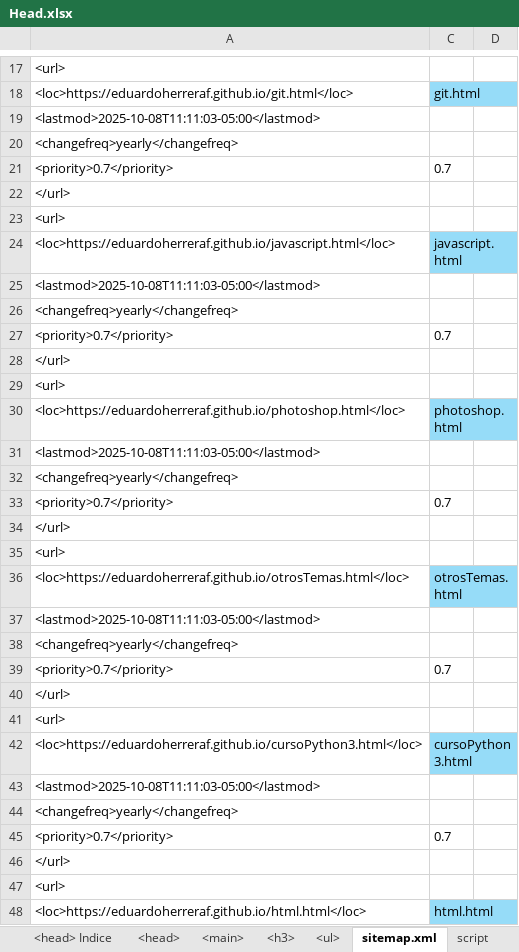
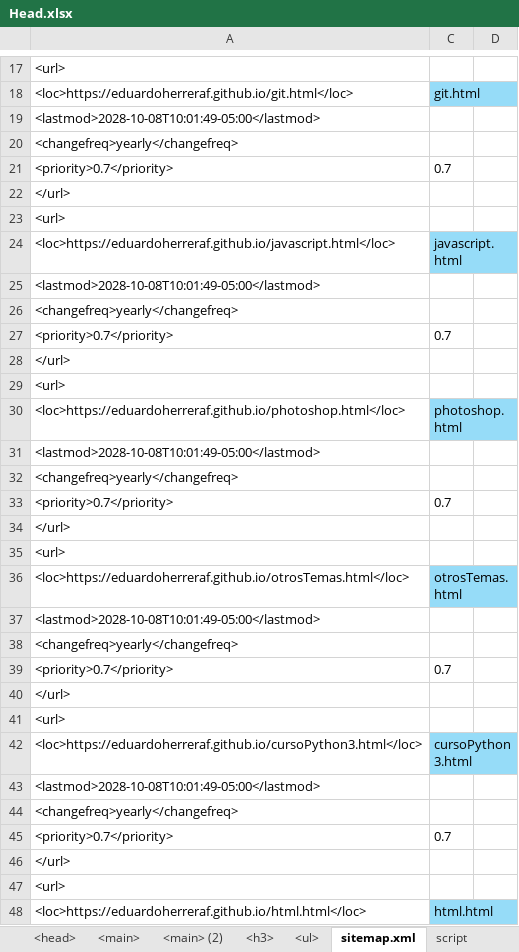
Before and after one commit to eduardoherreraf/EduardoHerreraForero, an Excel workbook: src/Head.xlsx, sheet sitemap.xml, drawn as a sheet; only a part is shown, gaps mark what is left out; values as stored, in another font and other column widths than the file's, no borders; conditional formats not drawn; the diff covers the shown part only; the diff names each change by its address in the sheet, - before the commit and + after, or states it on an @@ line.

```diff
--- a/src/Head.xlsx (sheet sitemap.xml)
+++ b/src/Head.xlsx (sheet sitemap.xml)
+sheet tab: <main> (2)
-A19: <lastmod>2025-10-08T11:11:03-05:00</lastmod>
+A19: <lastmod>2028-10-08T10:01:49-05:00</lastmod>
-A25: <lastmod>2025-10-08T11:11:03-05:00</lastmod>
+A25: <lastmod>2028-10-08T10:01:49-05:00</lastmod>
-A31: <lastmod>2025-10-08T11:11:03-05:00</lastmod>
+A31: <lastmod>2028-10-08T10:01:49-05:00</lastmod>
-A37: <lastmod>2025-10-08T11:11:03-05:00</lastmod>
+A37: <lastmod>2028-10-08T10:01:49-05:00</lastmod>
-A43: <lastmod>2025-10-08T11:11:03-05:00</lastmod>
+A43: <lastmod>2028-10-08T10:01:49-05:00</lastmod>
```
Also changed, not shown: 13 added rows and 86 edited cells elsewhere in this sheet, sheet <h3>, sheet <main>, sheet <ul>, sheet <head>, formulas that keep their value, hidden cells, 5 other files.
